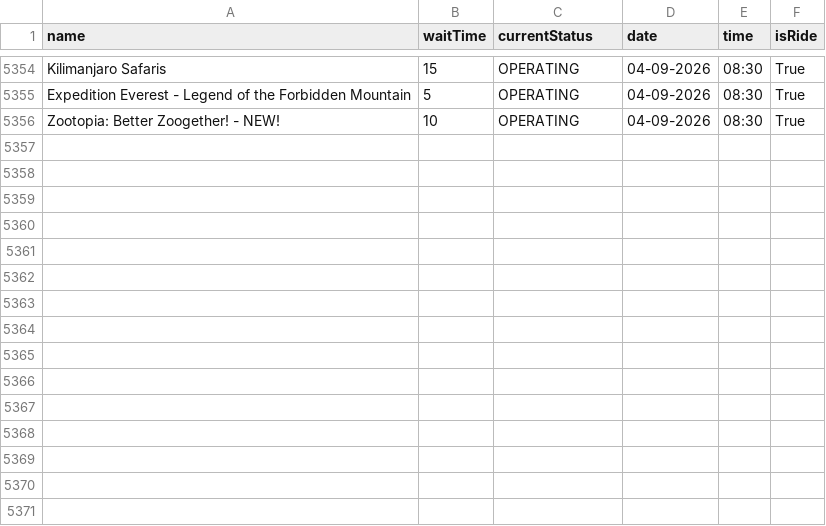
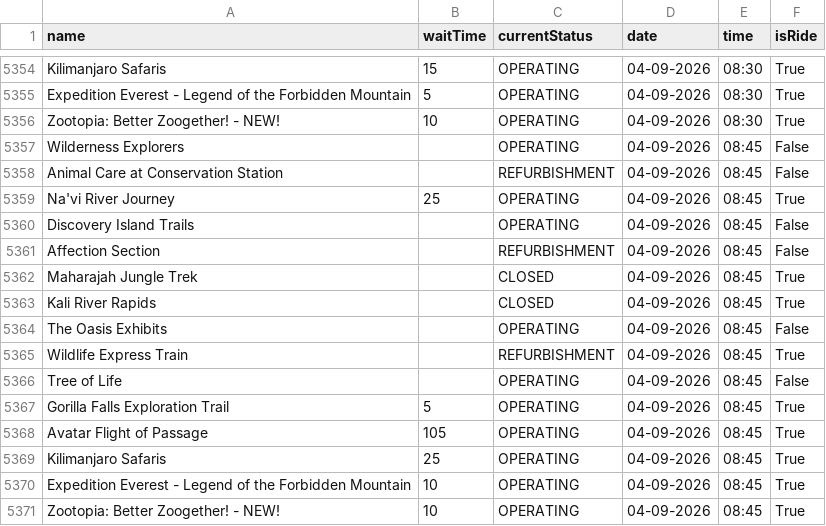
Before and after one commit to RogueMew/Disney-Wait-Time-Historical, a CSV file: Animal Kingdom_attractions.csv, drawn as a sheet; only a part is shown, gaps mark what is left out.

```diff
--- a/Animal Kingdom_attractions.csv
+++ b/Animal Kingdom_attractions.csv
@@ -5356 +5356,16 @@ Expedition Everest - Legend of the Forbidden Mountain,5,OPERATING,04-09-2026,08:
 Zootopia: Better Zoogether! - NEW!,10,OPERATING,04-09-2026,08:30,True
+Wilderness Explorers,,OPERATING,04-09-2026,08:45,False
+Animal Care at Conservation Station,,REFURBISHMENT,04-09-2026,08:45,False
+Na'vi River Journey,25,OPERATING,04-09-2026,08:45,True
+Discovery Island Trails,,OPERATING,04-09-2026,08:45,False
+Affection Section,,REFURBISHMENT,04-09-2026,08:45,False
+Maharajah Jungle Trek,,CLOSED,04-09-2026,08:45,True
+Kali River Rapids,,CLOSED,04-09-2026,08:45,True
+The Oasis Exhibits,,OPERATING,04-09-2026,08:45,False
+Wildlife Express Train,,REFURBISHMENT,04-09-2026,08:45,True
+Tree of Life,,OPERATING,04-09-2026,08:45,False
+Gorilla Falls Exploration Trail,5,OPERATING,04-09-2026,08:45,True
+Avatar Flight of Passage,105,OPERATING,04-09-2026,08:45,True
+Kilimanjaro Safaris,25,OPERATING,04-09-2026,08:45,True
+Expedition Everest - Legend of the Forbidden Mountain,10,OPERATING,04-09-2026,08:45,True
+Zootopia: Better Zoogether! - NEW!,10,OPERATING,04-09-2026,08:45,True
```
